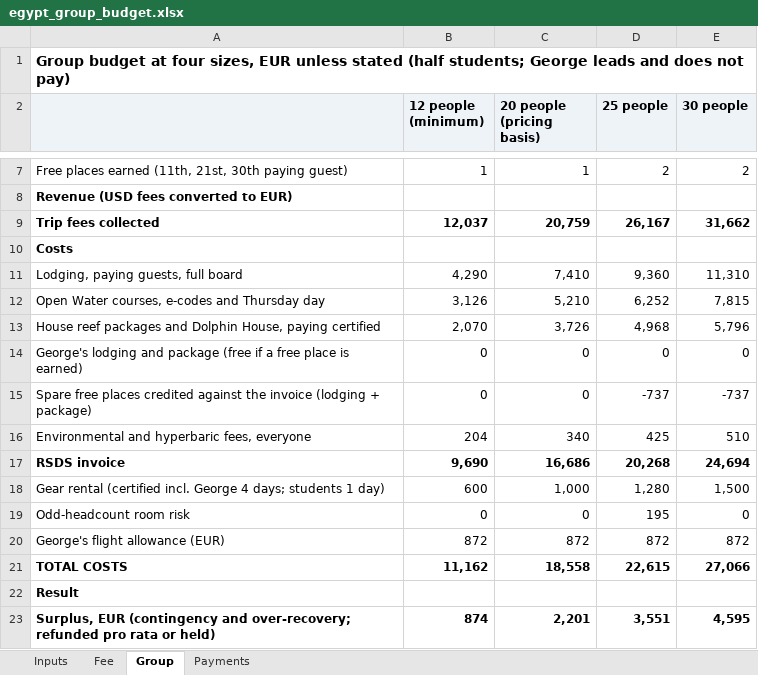
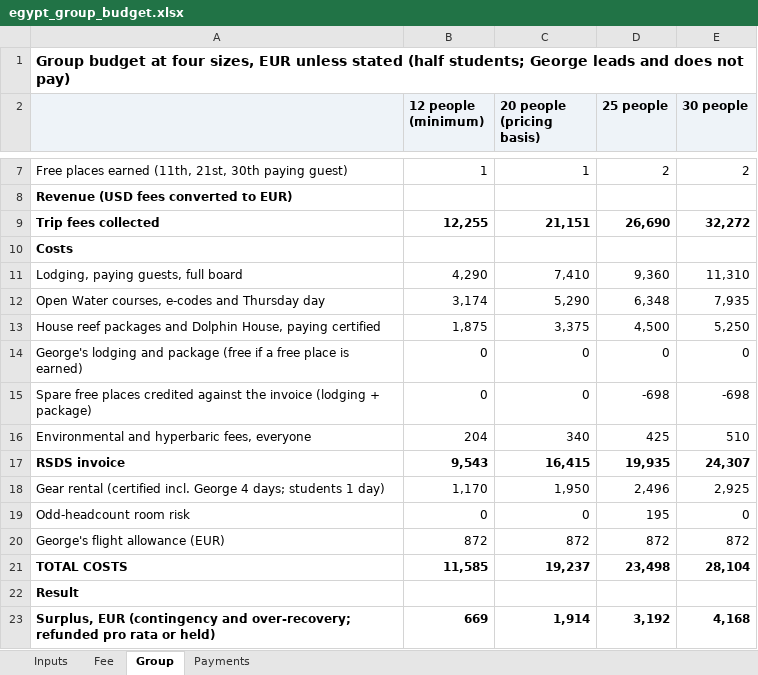
Before and after one commit to GeorgeJeffreys/George-Jeffreys, an Excel workbook: december-plan/pricing/egypt_group_budget.xlsx, sheet Group, drawn as a sheet; only a part is shown, gaps mark what is left out; values as stored, in another font and other column widths than the file's, no borders; the diff covers the shown part only; the diff names each change by its address in the sheet, - before the commit and + after, or states it on an @@ line.

```diff
--- a/december-plan/pricing/egypt_group_budget.xlsx (sheet Group)
+++ b/december-plan/pricing/egypt_group_budget.xlsx (sheet Group)
-B9 (12 people (minimum)): 12,037
+B9 (12 people (minimum)): 12,255
-C9 (20 people (pricing basis)): 20,759
+C9 (20 people (pricing basis)): 21,151
-D9 (25 people): 26,167
+D9 (25 people): 26,690
-E9 (30 people): 31,662
+E9 (30 people): 32,272
-B12 (12 people (minimum)): 3,126
+B12 (12 people (minimum)): 3,174
-C12 (20 people (pricing basis)): 5,210
+C12 (20 people (pricing basis)): 5,290
-D12 (25 people): 6,252
+D12 (25 people): 6,348
-E12 (30 people): 7,815
+E12 (30 people): 7,935
-B13 (12 people (minimum)): 2,070
+B13 (12 people (minimum)): 1,875
-C13 (20 people (pricing basis)): 3,726
+C13 (20 people (pricing basis)): 3,375
-D13 (25 people): 4,968
+D13 (25 people): 4,500
-E13 (30 people): 5,796
+E13 (30 people): 5,250
-D15 (25 people): -737
+D15 (25 people): -698
-E15 (30 people): -737
+E15 (30 people): -698
-B17 (12 people (minimum)): 9,690
+B17 (12 people (minimum)): 9,543
-C17 (20 people (pricing basis)): 16,686
+C17 (20 people (pricing basis)): 16,415
-D17 (25 people): 20,268
+D17 (25 people): 19,935
-E17 (30 people): 24,694
+E17 (30 people): 24,307
-B18 (12 people (minimum)): 600
+B18 (12 people (minimum)): 1,170
-C18 (20 people (pricing basis)): 1,000
+C18 (20 people (pricing basis)): 1,950
-D18 (25 people): 1,280
+D18 (25 people): 2,496
-E18 (30 people): 1,500
+E18 (30 people): 2,925
-B21 (12 people (minimum)): 11,162
+B21 (12 people (minimum)): 11,585
-C21 (20 people (pricing basis)): 18,558
+C21 (20 people (pricing basis)): 19,237
-D21 (25 people): 22,615
+D21 (25 people): 23,498
-E21 (30 people): 27,066
+E21 (30 people): 28,104
-B23 (12 people (minimum)): 874
+B23 (12 people (minimum)): 669
-C23 (20 people (pricing basis)): 2,201
+C23 (20 people (pricing basis)): 1,914
-D23 (25 people): 3,551
+D23 (25 people): 3,192
-E23 (30 people): 4,595
+E23 (30 people): 4,168
```
Also changed, not shown: 16 edited cells elsewhere in this sheet, sheet Inputs, sheet Fee, sheet Payments, formulas that keep their value, 6 other files.
